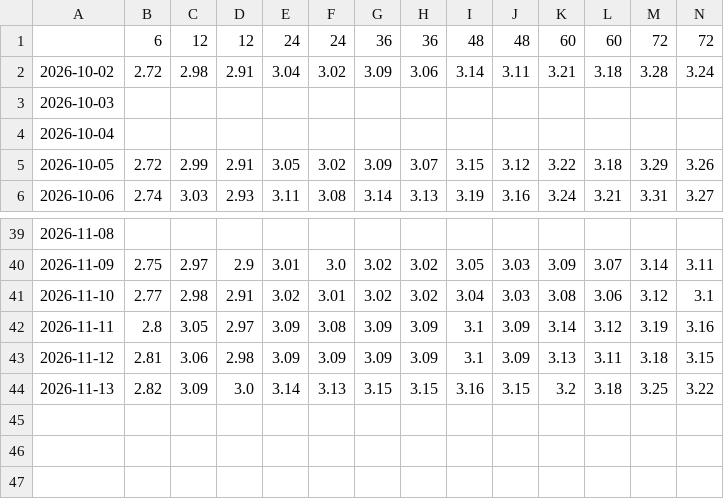
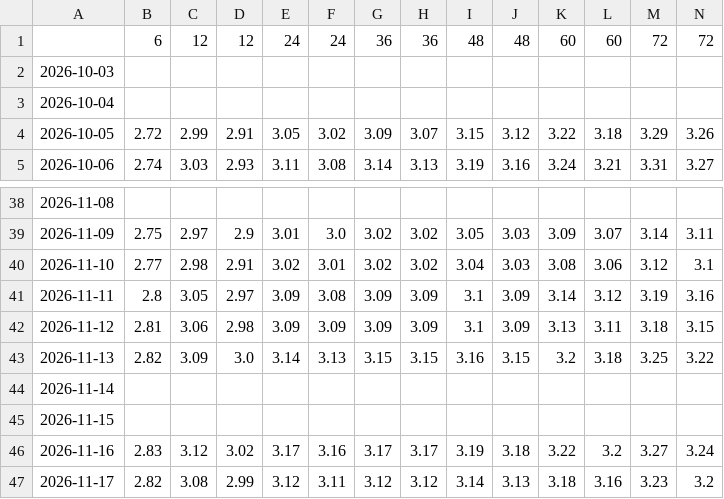
Before and after one commit to joshberelowitz-hub/fm-7k2q, a CSV file: data/curve_de_daily.csv, drawn as a sheet; only a part is shown, gaps mark what is left out; removed rows and columns are numbered as before the commit, all else as after; rows hold the shown columns only; the diff names each change by its address in the sheet, - before the commit and + after, or states it on an @@ line.

```diff
--- a/data/curve_de_daily.csv
+++ b/data/curve_de_daily.csv
-row 2: 2026-10-02 | 2.72 | 2.98 | 2.91 | 3.04 | 3.02 | 3.09 | 3.06 | 3.14 | 3.11 | 3.21 | 3.18 | 3.28 | 3.24
+row 44: 2026-11-14
+row 45: 2026-11-15
+row 46: 2026-11-16 | 2.83 | 3.12 | 3.02 | 3.17 | 3.16 | 3.17 | 3.17 | 3.19 | 3.18 | 3.22 | 3.2 | 3.27 | 3.24
+row 47: 2026-11-17 | 2.82 | 3.08 | 2.99 | 3.12 | 3.11 | 3.12 | 3.12 | 3.14 | 3.13 | 3.18 | 3.16 | 3.23 | 3.2
```
Also changed, not shown: data/bbk_10y.csv, data/boe_10y.csv, 12 other files.
